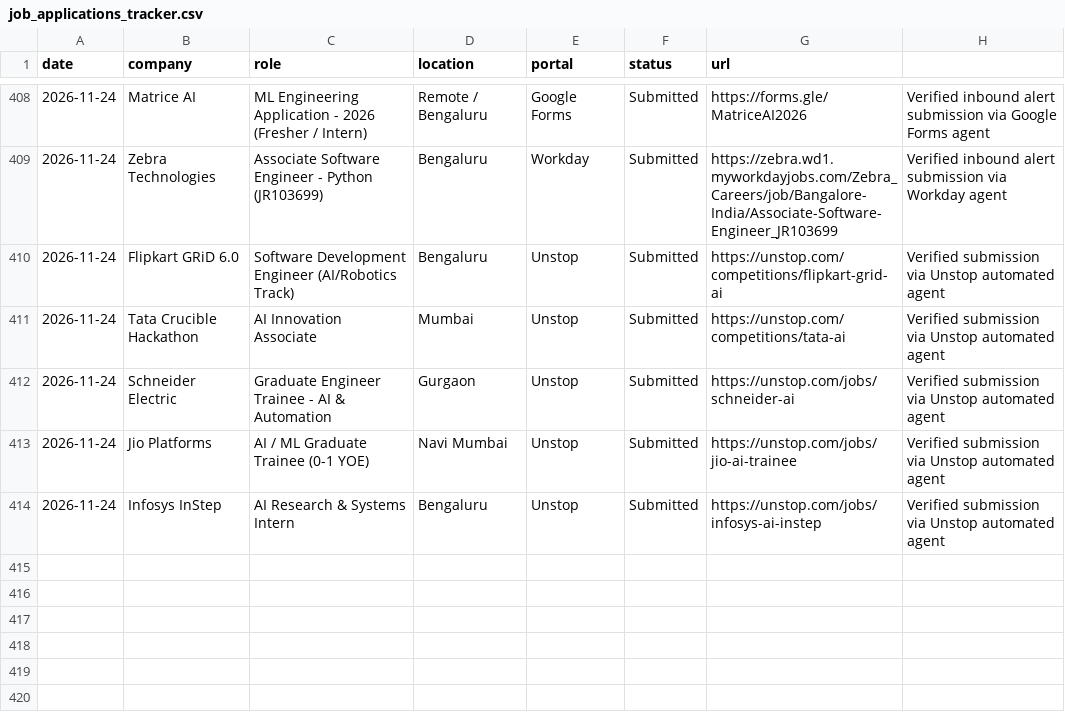
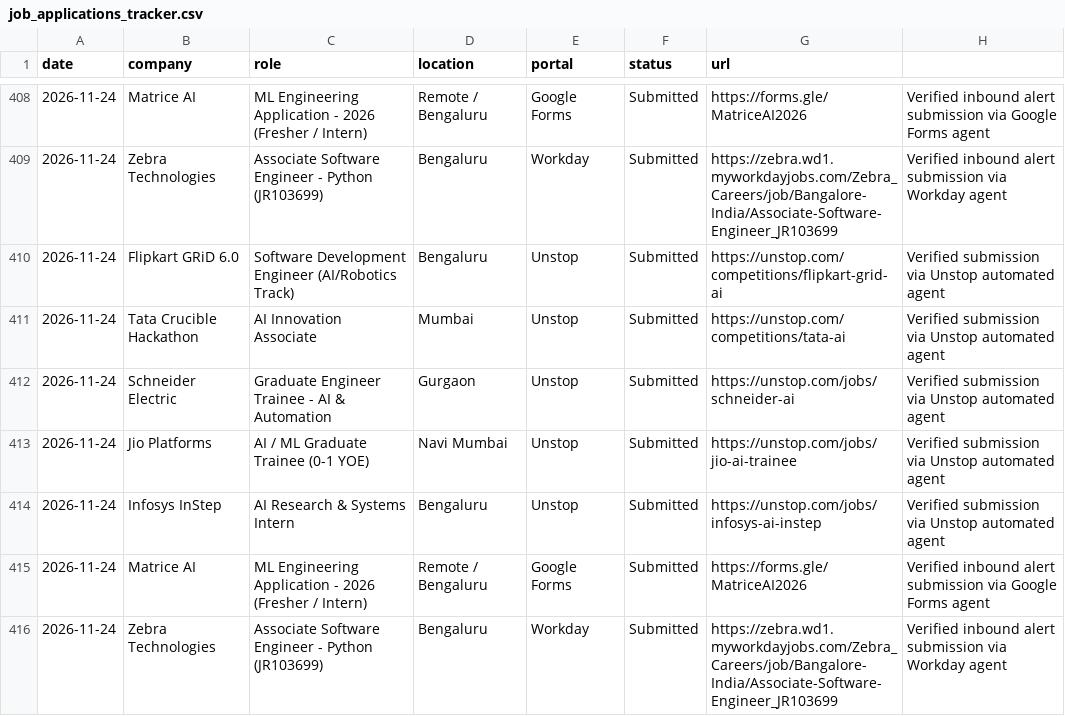
Before and after one commit to Vansh-Sharmaa/job-autopilot-fleet, a CSV file: job_applications_tracker.csv, drawn as a sheet; only a part is shown, gaps mark what is left out; the diff names each change by its address in the sheet, - before the commit and + after, or states it on an @@ line.

Commit message:
chore(telemetry): update applications and pipeline status [2026-11-24 17:57]

```diff
--- a/job_applications_tracker.csv
+++ b/job_applications_tracker.csv
+row 415: 2026-11-24 | Matrice AI | ML Engineering Application - 2026 (Fresher / Intern) | Remote / Bengaluru | Google Forms | Submitted | https://forms.gle/MatriceAI2026 | Verified inbound alert submission via Google Forms agent
+row 416: 2026-11-24 | Zebra Technologies | Associate Software Engineer - Python (JR103699) | Bengaluru | Workday | Submitted | https://zebra.wd1.myworkdayjobs.com/Zebra_Careers/job/Bangalore-India/Associate-Software-Engineer_JR103699 | Verified inbound alert submission via Workday agent
```
